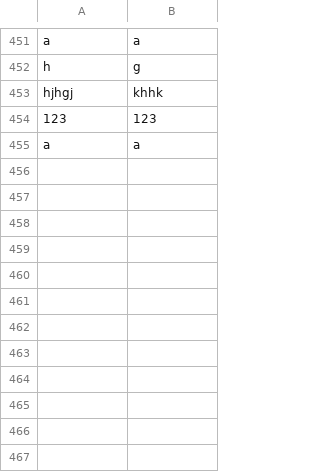
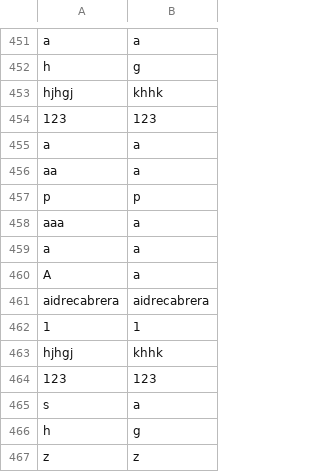
Before and after one commit to aidrecabrera/presence-um, a CSV file: src/main/resources/database/DB_PRESENCE_USER_AUTH.csv, drawn as a sheet; only a part is shown, gaps mark what is left out; the diff names each change by its address in the sheet, - before the commit and + after, or states it on an @@ line.

```diff
--- a/src/main/resources/database/DB_PRESENCE_USER_AUTH.csv
+++ b/src/main/resources/database/DB_PRESENCE_USER_AUTH.csv
+row 456: aa | a
+row 457: p | p
+row 458: aaa | a
+row 459: a | a
+row 460: A | a
+row 461: aidrecabrera | aidrecabrera
+row 462: 1 | 1
+row 463: hjhgj | khhk
+row 464: 123 | 123
+row 465: s | a
+row 466: h | g
+row 467: z | z
```
Also changed, not shown: src/main/resources/attendance/9709_CCE107_ATTENDANCE_SHEET.csv, src/main/resources/database/PRESENCE_ACTIVITY_LOGS.csv, 14 other files.
